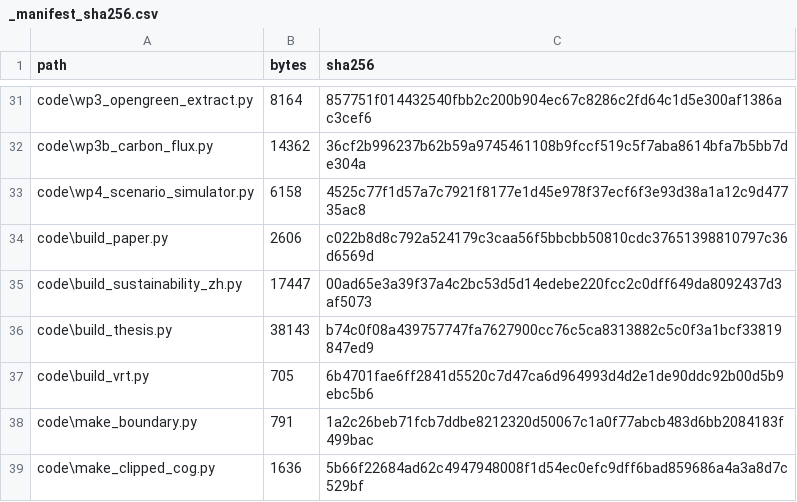
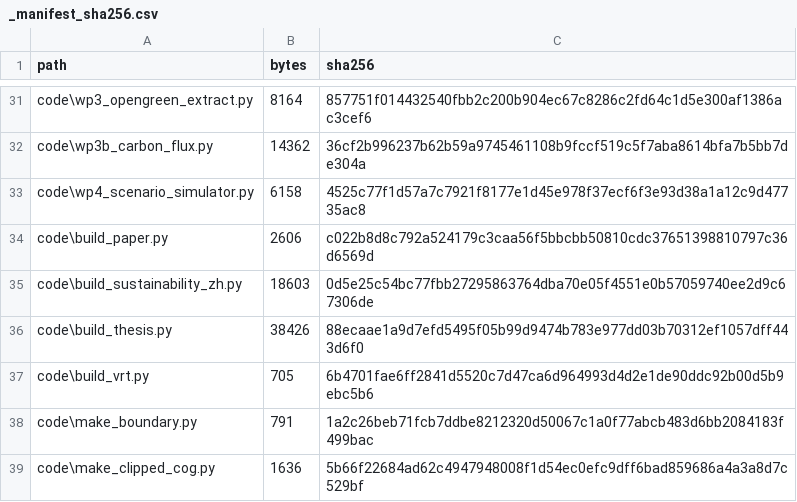
Before and after one commit to kent6209-cloud/taipei-canopy-exposure-mismatch, a CSV file: _manifest_sha256.csv, drawn as a sheet; only a part is shown, gaps mark what is left out.

```diff
--- a/_manifest_sha256.csv
+++ b/_manifest_sha256.csv
@@ -34,4 +34,4 @@ code\wp4_scenario_simulator.py,6158,4525c77f1d57a7c7921f8177e1d45e978f37ecf6f3e9
 code\build_paper.py,2606,c022b8d8c792a524179c3caa56f5bbcbb50810cdc37651398810797c36d6569d
-code\build_sustainability_zh.py,17447,00ad65e3a39f37a4c2bc53d5d14edebe220fcc2c0dff649da8092437d3af5073
-code\build_thesis.py,38143,b74c0f08a439757747fa7627900cc76c5ca8313882c5c0f3a1bcf33819847ed9
+code\build_sustainability_zh.py,18603,0d5e25c54bc77fbb27295863764dba70e05f4551e0b57059740ee2d9c67306de
+code\build_thesis.py,38426,88ecaae1a9d7efd5495f05b99d9474b783e977dd03b70312ef1057dff443d6f0
 code\build_vrt.py,705,6b4701fae6ff2841d5520c7d47ca6d964993d4d2e1de90ddc92b00d5b9ebc5b6
```
Also changed, not shown: 2 other files.
